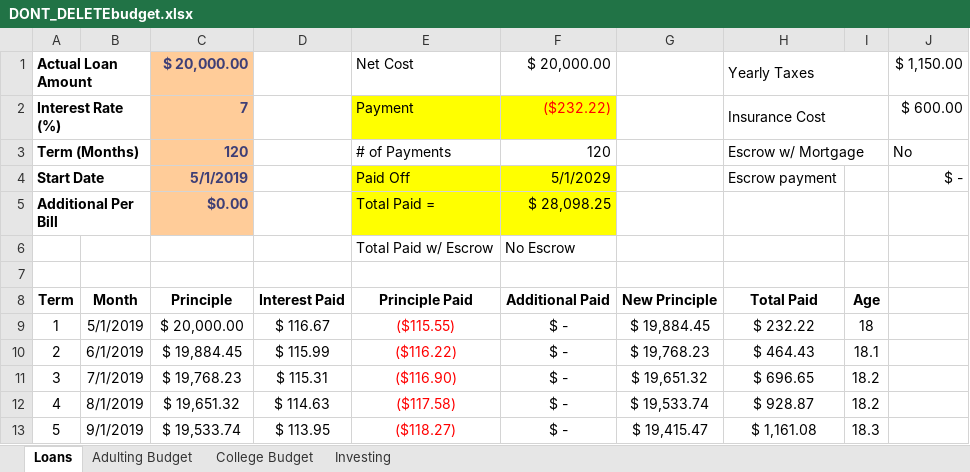
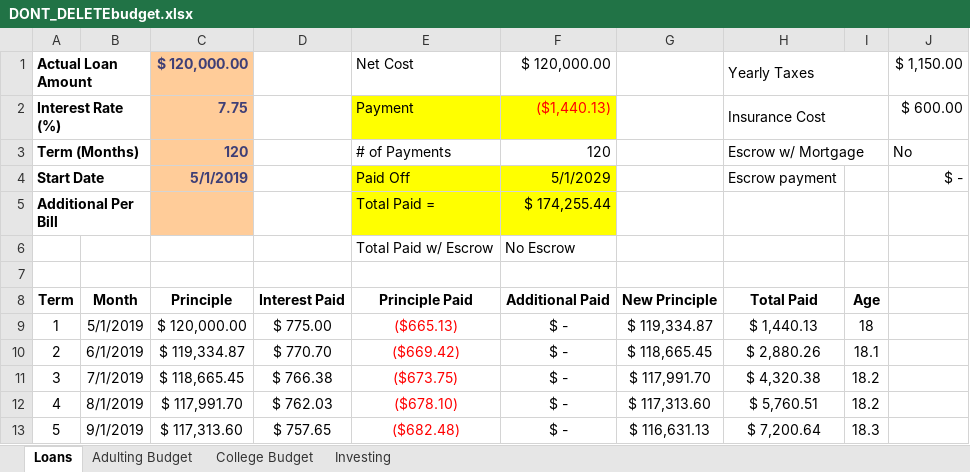
Before and after one commit to Zachary-D-King/ResumeSkillsShowcaseWebsite, an Excel workbook: DONT_DELETEbudget.xlsx, sheet Loans, drawn as a sheet; only a part is shown; values as stored, in another font and other column widths than the file's, no borders; the diff covers the shown part only; the diff names each change by its address in the sheet, - before the commit and + after, or states it on an @@ line.

Commit message:
Updating 19/5/21

```diff
--- a/DONT_DELETEbudget.xlsx (sheet Loans)
+++ b/DONT_DELETEbudget.xlsx (sheet Loans)
-C1: $ 20,000.00
+C1: $ 120,000.00
-F1: $ 20,000.00
+F1: $ 120,000.00
-C2: 7
+C2: 7.75
-F2: ($232.22)
+F2: ($1,440.13)
-C5: $0.00
+C5: (empty)
-F5: $ 28,098.25
+F5: $ 174,255.44
-C9: $ 20,000.00
+C9: $ 120,000.00
-D9: $ 116.67
+D9: $ 775.00
-E9: ($115.55)
+E9: ($665.13)
-G9: $ 19,884.45
+G9: $ 119,334.87
-H9: $ 232.22
+H9: $ 1,440.13
-C10: $ 19,884.45
+C10: $ 119,334.87
-D10: $ 115.99
+D10: $ 770.70
-E10: ($116.22)
+E10: ($669.42)
-G10: $ 19,768.23
+G10: $ 118,665.45
-H10: $ 464.43
+H10: $ 2,880.26
-C11: $ 19,768.23
+C11: $ 118,665.45
-D11: $ 115.31
+D11: $ 766.38
-E11: ($116.90)
+E11: ($673.75)
-G11: $ 19,651.32
+G11: $ 117,991.70
-H11: $ 696.65
+H11: $ 4,320.38
-C12: $ 19,651.32
+C12: $ 117,991.70
-D12: $ 114.63
+D12: $ 762.03
-E12: ($117.58)
+E12: ($678.10)
-G12: $ 19,533.74
+G12: $ 117,313.60
-H12: $ 928.87
+H12: $ 5,760.51
-C13: $ 19,533.74
+C13: $ 117,313.60
-D13: $ 113.95
+D13: $ 757.65
-E13: ($118.27)
+E13: ($682.48)
-G13: $ 19,415.47
+G13: $ 116,631.13
-H13: $ 1,161.08
+H13: $ 7,200.64
```
Also changed, not shown: 1847 edited cells elsewhere in this sheet, sheet Investing, sheet College Budget, sheet Adulting Budget, formulas that keep their value.
